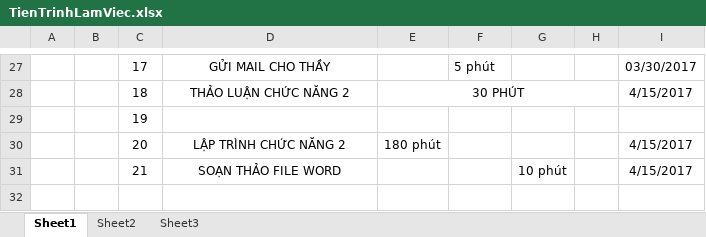
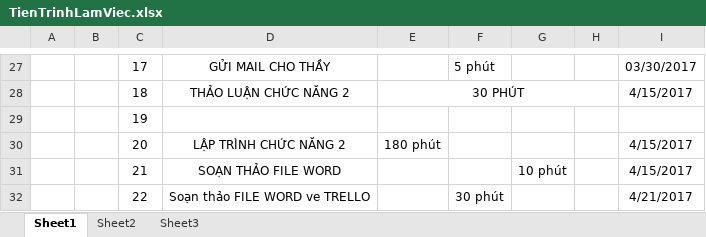
Before and after one commit to phanvancong1996/Nhom-SLP, an Excel workbook: TienTrinhLamViec.xlsx, sheet Sheet1, drawn as a sheet; only a part is shown, gaps mark what is left out; values as stored, in another font and other column widths than the file's, no borders; the diff names each change by its address in the sheet, - before the commit and + after, or states it on an @@ line.

Commit message:
tien trinh change

```diff
--- a/TienTrinhLamViec.xlsx (sheet Sheet1)
+++ b/TienTrinhLamViec.xlsx (sheet Sheet1)
+row 32:  |  | 22 | Soạn thảo FILE WORD ve TRELLO |  | 30 phút |  |  | 4/21/2017
```
